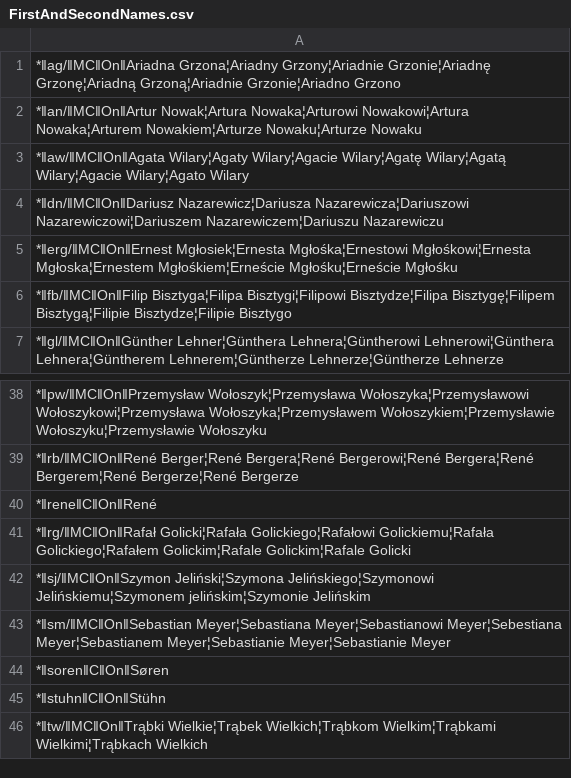
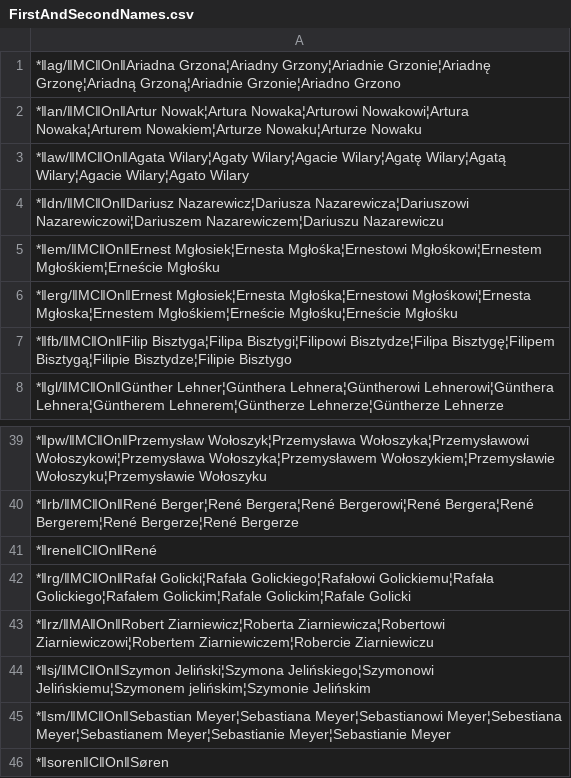
Before and after one commit to mslonik/Hotstrings, a CSV file: Hotstrings3/Categories/FirstAndSecondNames.csv, drawn as a sheet; only a part is shown, gaps mark what is left out; the shorter side is filled out with more unchanged rows.

```diff
--- a/Hotstrings3/Categories/FirstAndSecondNames.csv
+++ b/Hotstrings3/Categories/FirstAndSecondNames.csv
@@ -4,2 +4,3 @@
 *‖dn/‖MC‖On‖Dariusz Nazarewicz¦Dariusza Nazarewicza¦Dariuszowi Nazarewiczowi¦Dariuszem Nazarewiczem¦Dariuszu Nazarewiczu
+*‖em/‖MC‖On‖Ernest Mgłosiek¦Ernesta Mgłośka¦Ernestowi Mgłośkowi¦Ernestem Mgłośkiem¦Erneście Mgłośku
 *‖erg/‖MC‖On‖Ernest Mgłosiek¦Ernesta Mgłośka¦Ernestowi Mgłośkowi¦Ernesta Mgłoska¦Ernestem Mgłośkiem¦Erneście Mgłośku¦Erneście Mgłośku
@@ -41,2 +42,3 @@
 *‖rg/‖MC‖On‖Rafał Golicki¦Rafała Golickiego¦Rafałowi Golickiemu¦Rafała Golickiego¦Rafałem Golickim¦Rafale Golickim¦Rafale Golicki
+*‖rz/‖MA‖On‖Robert Ziarniewicz¦Roberta Ziarniewicza¦Robertowi Ziarniewiczowi¦Robertem Ziarniewiczem¦Robercie Ziarniewiczu
 *‖sj/‖MC‖On‖Szymon Jeliński¦Szymona Jelińskiego¦Szymonowi Jelińskiemu¦Szymonem jelińskim¦Szymonie Jelińskim
```
Also changed, not shown: Hotstrings3/Categories/CapitalLetters.csv, Hotstrings3/Categories/New.csv, 7 other files.
